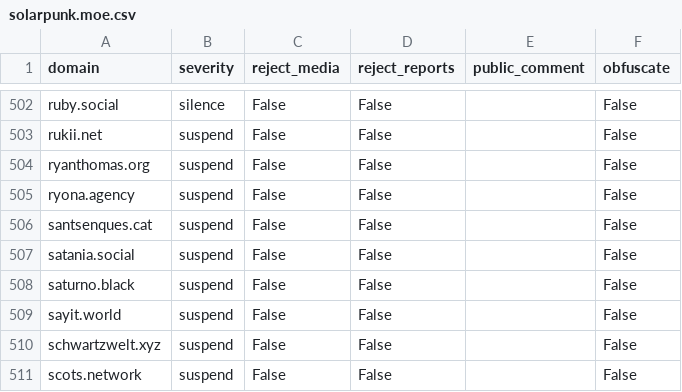
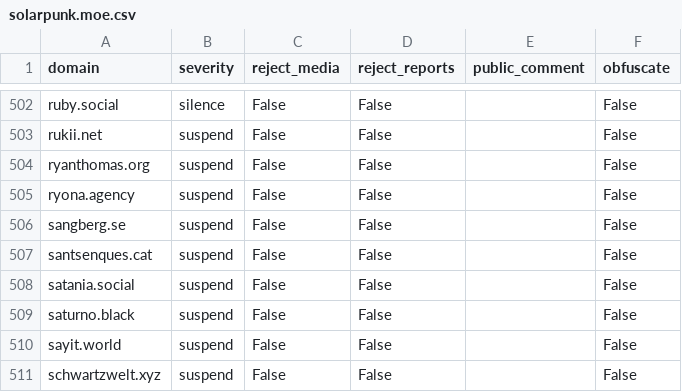
Before and after one commit to sgrigson/oliphant, a CSV file: blocklists/solarpunk.moe.csv, drawn as a sheet; only a part is shown, gaps mark what is left out; the shorter side is filled out with more unchanged rows.

```diff
--- a/blocklists/solarpunk.moe.csv
+++ b/blocklists/solarpunk.moe.csv
@@ -505,2 +505,3 @@ ryanthomas.org,suspend,False,False,,False
 ryona.agency,suspend,False,False,,False
+sangberg.se,suspend,False,False,,False
 santsenques.cat,suspend,False,False,,False
```
Also changed, not shown: blocklists/sunny.garden.csv.
